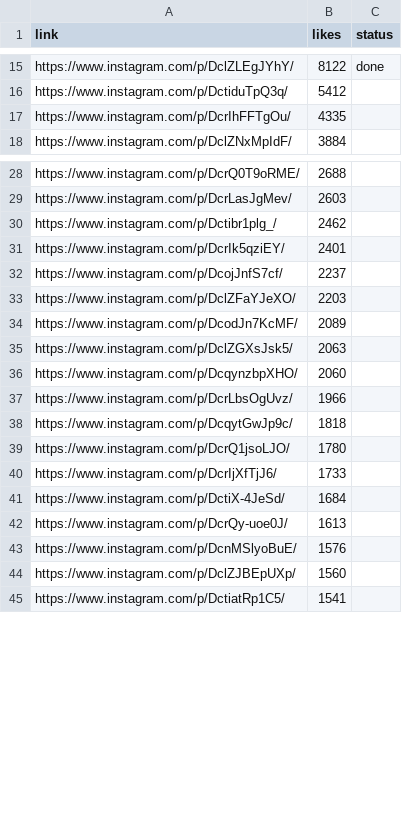
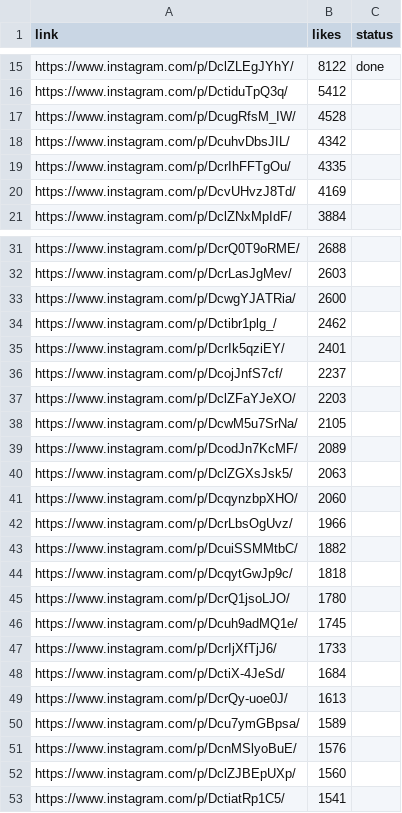
Before and after one commit to rjydly/michael-ballson, a CSV file: backup_reels.csv, drawn as a sheet; only a part is shown, gaps mark what is left out; the diff covers the shown part only; the diff names each change by its address in the sheet, - before the commit and + after, or states it on an @@ line.

Commit message:
Actualitzar cua diària i backups [skip ci]

```diff
--- a/backup_reels.csv
+++ b/backup_reels.csv
+row 17: https://www.instagram.com/p/DcugRfsM_IW/ | 4528
+row 18: https://www.instagram.com/p/DcuhvDbsJIL/ | 4342
+row 20: https://www.instagram.com/p/DcvUHvzJ8Td/ | 4169
+row 33: https://www.instagram.com/p/DcwgYJATRia/ | 2600
+row 38: https://www.instagram.com/p/DcwM5u7SrNa/ | 2105
+row 43: https://www.instagram.com/p/DcuiSSMMtbC/ | 1882
+row 46: https://www.instagram.com/p/Dcuh9adMQ1e/ | 1745
+row 50: https://www.instagram.com/p/Dcu7ymGBpsa/ | 1589
```
Also changed, not shown: 5 added rows elsewhere in this file, 1 other file.
